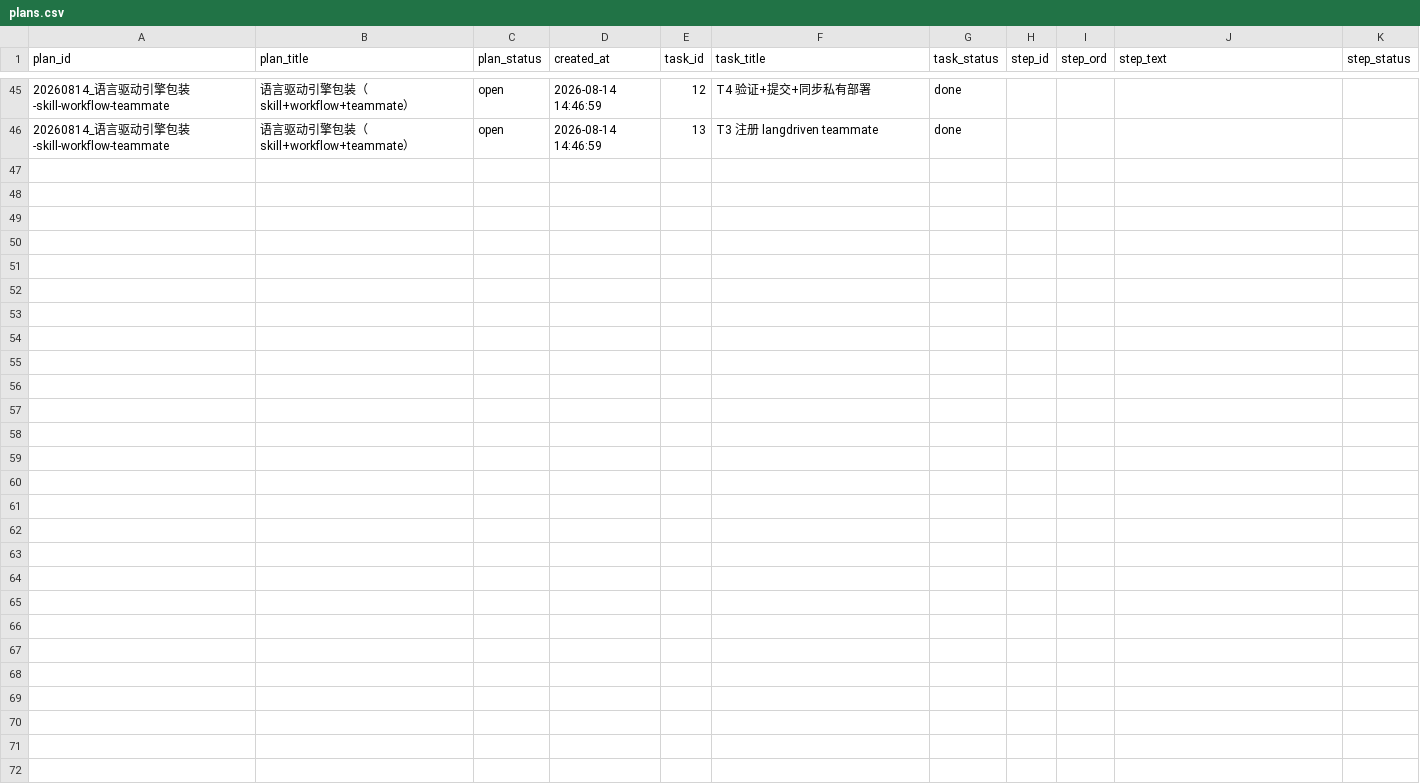
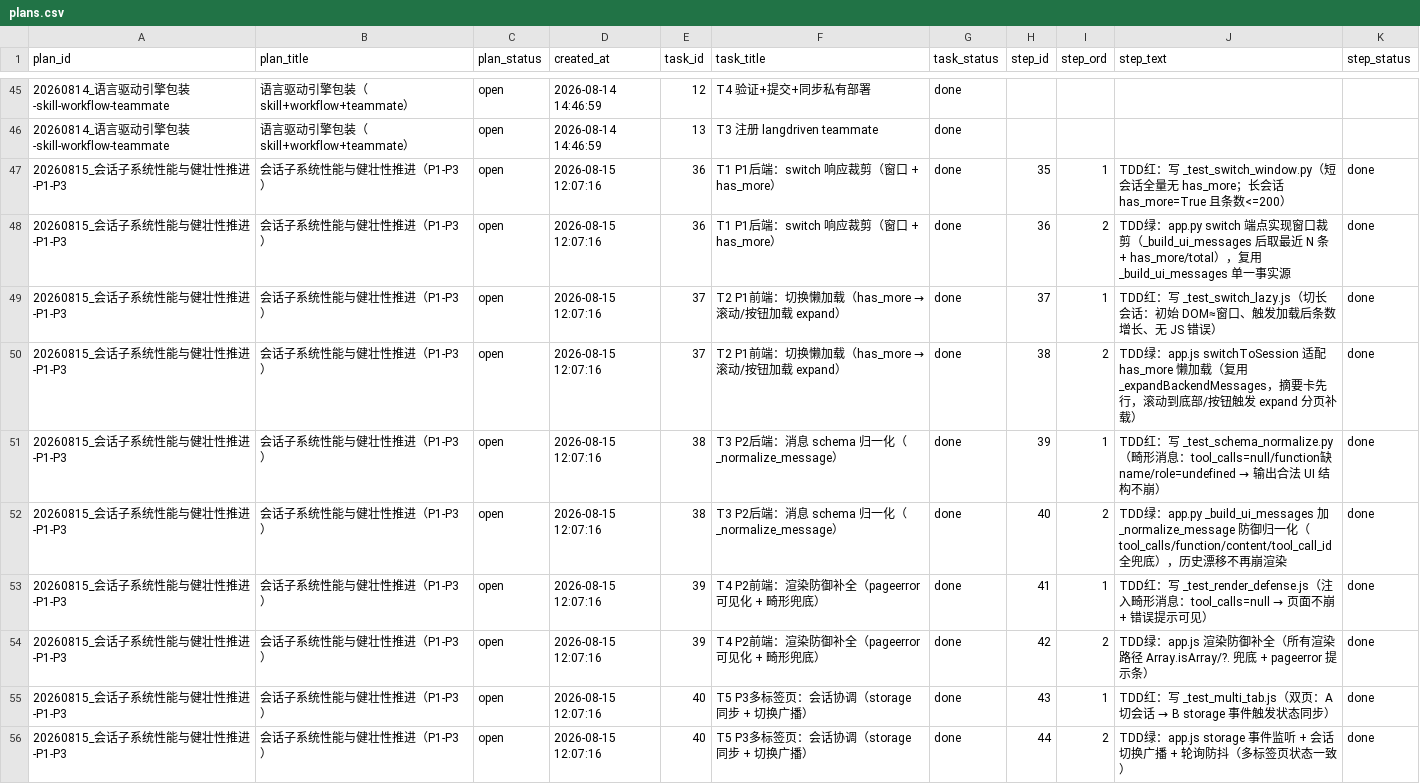
Before and after one commit to chronoload/TWS2-Agentic, a CSV file: src/plans.csv, drawn as a sheet; only a part is shown, gaps mark what is left out.

```diff
--- a/src/plans.csv
+++ b/src/plans.csv
@@ -46 +46,11 @@
 20260814_语言驱动引擎包装-skill-workflow-teammate,语言驱动引擎包装（skill+workflow+teammate）,open,2026-08-14 14:46:59,13,T3 注册 langdriven teammate,done,,,,
+20260815_会话子系统性能与健壮性推进-P1-P3,会话子系统性能与健壮性推进（P1-P3）,open,2026-08-15 12:07:16,36,T1 P1后端：switch 响应裁剪（窗口 + has_more）,done,35,1,TDD红：写 _test_switch_window.py（短会话全量无 has_more；长会话 has_more=True 且条数<=200）,done
+20260815_会话子系统性能与健壮性推进-P1-P3,会话子系统性能与健壮性推进（P1-P3）,open,2026-08-15 12:07:16,36,T1 P1后端：switch 响应裁剪（窗口 + has_more）,done,36,2,TDD绿：app.py switch 端点实现窗口裁剪（_build_ui_messages 后取最近 N 条 + has_more/total），复用 _build_ui_messages 单一事实源,done
+20260815_会话子系统性能与健壮性推进-P1-P3,会话子系统性能与健壮性推进（P1-P3）,open,2026-08-15 12:07:16,37,T2 P1前端：切换懒加载（has_more → 滚动/按钮加载 expand）,done,37,1,TDD红：写 _test_switch_lazy.js（切长会话：初始 DOM≈窗口、触发加载后条数增长、无 JS 错误）,done
+20260815_会话子系统性能与健壮性推进-P1-P3,会话子系统性能与健壮性推进（P1-P3）,open,2026-08-15 12:07:16,37,T2 P1前端：切换懒加载（has_more → 滚动/按钮加载 expand）,done,38,2,TDD绿：app.js switchToSession 适配 has_more 懒加载（复用 _expandBackendMessages，摘要卡先行，滚动到底部/按钮触发 expand 分页补载）,done
+20260815_会话子系统性能与健壮性推进-P1-P3,会话子系统性能与健壮性推进（P1-P3）,open,2026-08-15 12:07:16,38,T3 P2后端：消息 schema 归一化（_normalize_message）,done,39,1,TDD红：写 _test_schema_normalize.py（畸形消息：tool_calls=null/function缺name/role=undefined → 输出合法 UI 结构不崩）,done
+20260815_会话子系统性能与健壮性推进-P1-P3,会话子系统性能与健壮性推进（P1-P3）,open,2026-08-15 12:07:16,38,T3 P2后端：消息 schema 归一化（_normalize_message）,done,40,2,TDD绿：app.py _build_ui_messages 加 _normalize_message 防御归一化（tool_calls/function/content/tool_call_id 全兜底），历史漂移不再崩渲染,done
+20260815_会话子系统性能与健壮性推进-P1-P3,会话子系统性能与健壮性推进（P1-P3）,open,2026-08-15 12:07:16,39,T4 P2前端：渲染防御补全（pageerror 可见化 + 畸形兜底）,done,41,1,TDD红：写 _test_render_defense.js（注入畸形消息：tool_calls=null → 页面不崩 + 错误提示可见）,done
+20260815_会话子系统性能与健壮性推进-P1-P3,会话子系统性能与健壮性推进（P1-P3）,open,2026-08-15 12:07:16,39,T4 P2前端：渲染防御补全（pageerror 可见化 + 畸形兜底）,done,42,2,TDD绿：app.js 渲染防御补全（所有渲染路径 Array.isArray/?. 兜底 + pageerror 提示条）,done
+20260815_会话子系统性能与健壮性推进-P1-P3,会话子系统性能与健壮性推进（P1-P3）,open,2026-08-15 12:07:16,40,T5 P3多标签页：会话协调（storage 同步 + 切换广播）,done,43,1,TDD红：写 _test_multi_tab.js（双页：A 切会话 → B storage 事件触发状态同步）,done
+20260815_会话子系统性能与健壮性推进-P1-P3,会话子系统性能与健壮性推进（P1-P3）,open,2026-08-15 12:07:16,40,T5 P3多标签页：会话协调（storage 同步 + 切换广播）,done,44,2,TDD绿：app.js storage 事件监听 + 会话切换广播 + 轮询防抖（多标签页状态一致）,done
```
Also changed, not shown: 4 other files.
